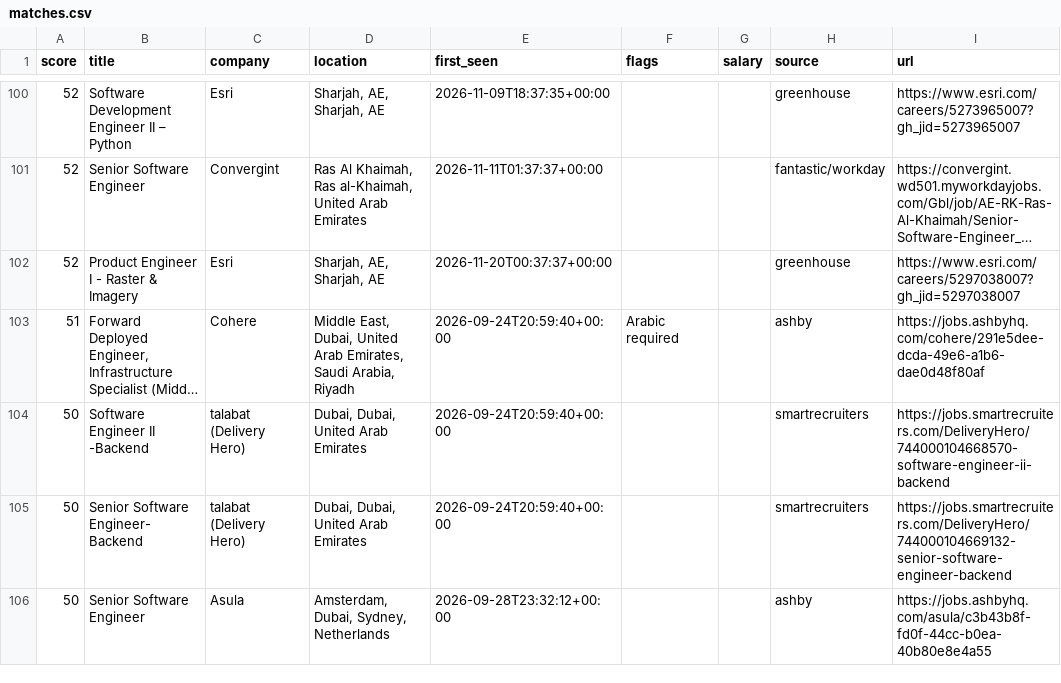
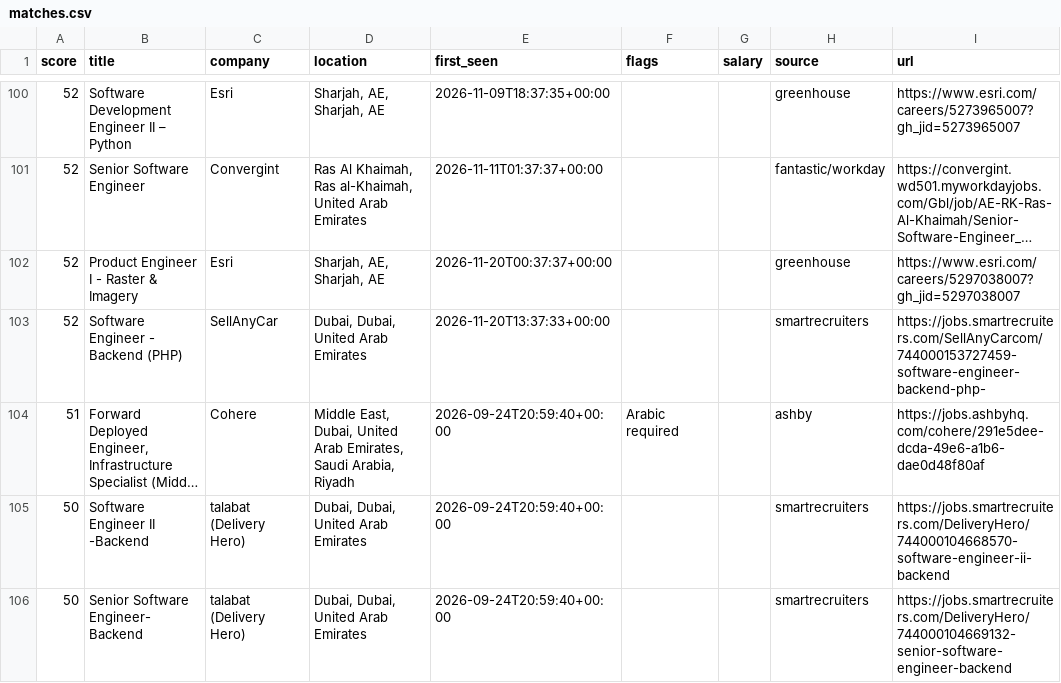
Before and after one commit to hafiz-hilalhumaid/uae-job-radar, a CSV file: data/matches.csv, drawn as a sheet; only a part is shown, gaps mark what is left out; the shorter side is filled out with more unchanged rows; long unchanged cells end in …; the diff names each change by its address in the sheet, - before the commit and + after, or states it on an @@ line.

```diff
--- a/data/matches.csv
+++ b/data/matches.csv
+row 103: 52 | Software Engineer - Backend (PHP) | SellAnyCar | Dubai, Dubai, United Arab Emirates | 2026-11-20T13:37:33+00:00 |  |  | smartrecruiters | https://jobs.smartrecruiters.com/SellAnyCarcom/744000153727459-software-engineer-backend-php-
```
Also changed, not shown: 3 other files.
